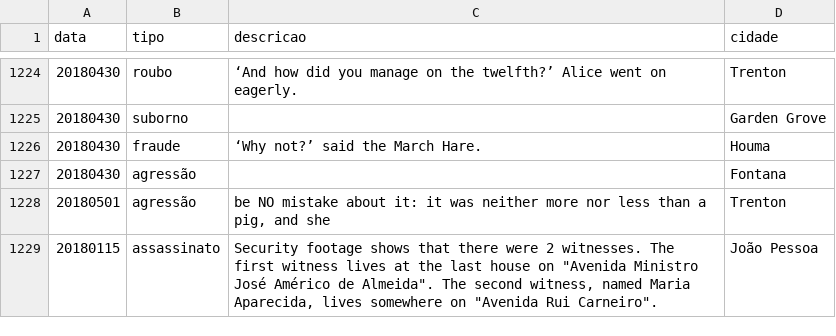
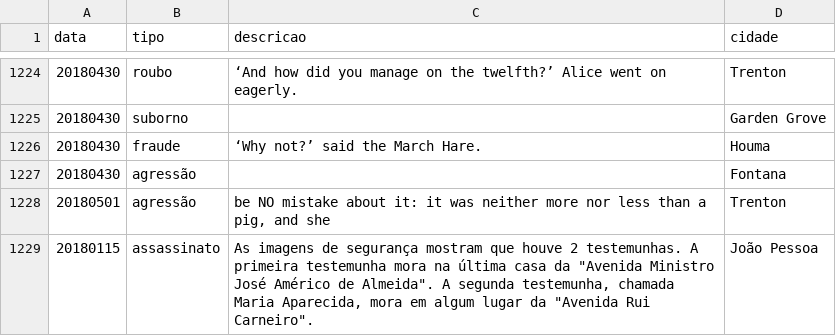
Before and after one commit to RyanRodMat/data-lakehouse-101-Ryan, a CSV file: jupyter/notebooks/dados/ocorrencia.csv, drawn as a sheet; only a part is shown, gaps mark what is left out.

```diff
--- a/jupyter/notebooks/dados/ocorrencia.csv
+++ b/jupyter/notebooks/dados/ocorrencia.csv
@@ -2451,2 +2451,2 @@ data,tipo,descricao,cidade
 ",Trenton
-20180115,assassinato,"Security footage shows that there were 2 witnesses. The first witness lives at the last house on ""Avenida Ministro José Américo de Almeida"". The second witness, named Maria Aparecida, lives somewhere on ""Avenida Rui Carneiro"".",João Pessoa
+20180115,assassinato,"As imagens de segurança mostram que houve 2 testemunhas. A primeira testemunha mora na última casa da ""Avenida Ministro José Américo de Almeida"". A segunda testemunha, chamada Maria Aparecida, mora em algum lugar da ""Avenida Rui Carneiro"".",João Pessoa
```
Also changed, not shown: jupyter/notebooks/dados/depoimento.csv, 4 other files.
